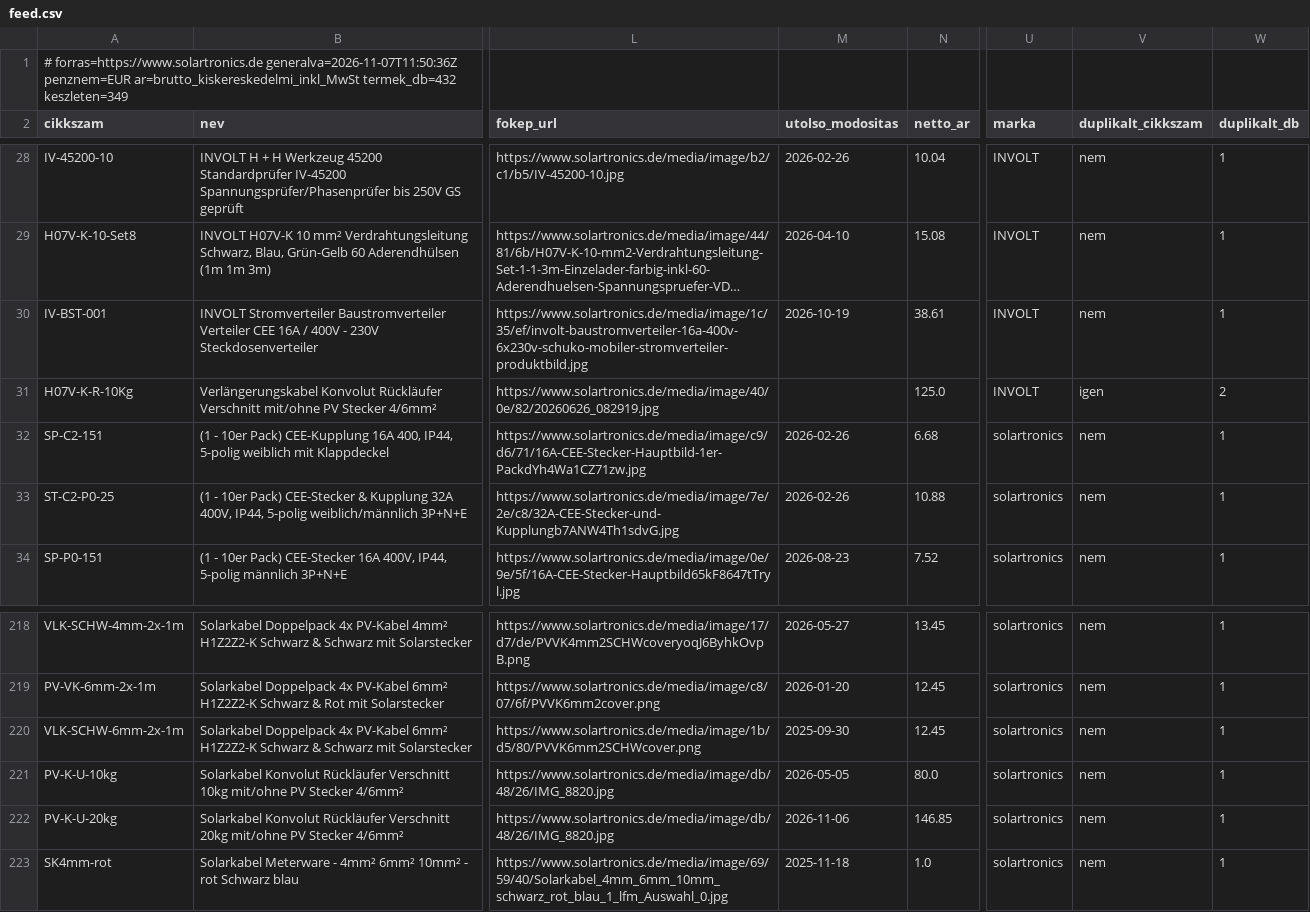
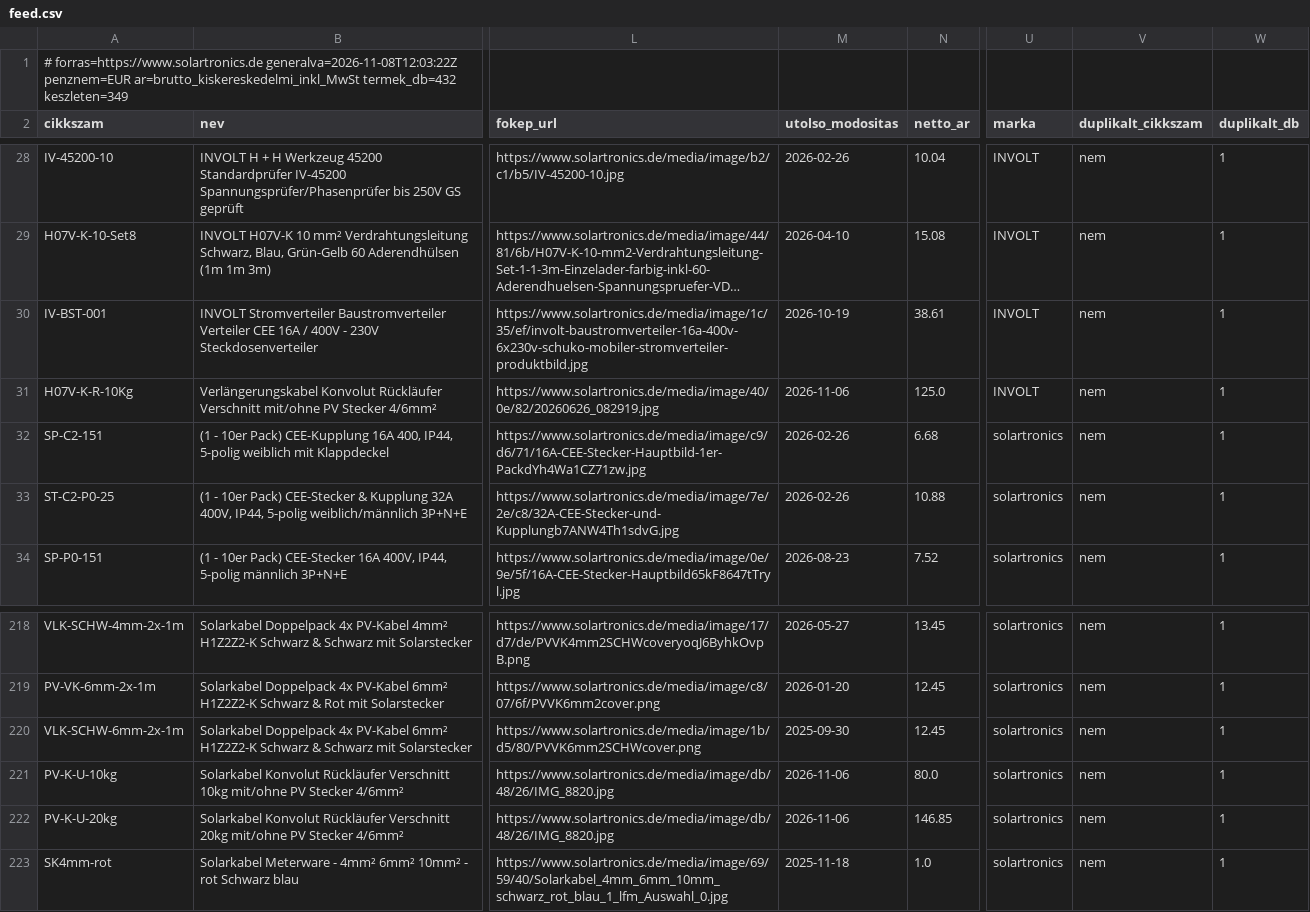
Before and after one commit to szabviktor-aligvarom/solartronics-feed, a CSV file: feed.csv, drawn as a sheet; only a part is shown, gaps mark what is left out; long unchanged cells end in …; the diff names each change by its address in the sheet, - before the commit and + after, or states it on an @@ line.

```diff
--- a/feed.csv
+++ b/feed.csv
-A1 (cikkszam): # forras=https://www.solartronics.de generalva=2026-11-07T11:50:36Z penznem=EUR ar=brutto_kiskereskedelmi_inkl_MwSt…
+A1 (cikkszam): # forras=https://www.solartronics.de generalva=2026-11-08T12:03:22Z penznem=EUR ar=brutto_kiskereskedelmi_inkl_MwSt…
-M31 (utolso_modositas): (empty)
+M31 (utolso_modositas): 2026-11-06
-V31 (duplikalt_cikkszam): igen
+V31 (duplikalt_cikkszam): nem
-W31 (duplikalt_db): 2
+W31 (duplikalt_db): 1
-M221 (utolso_modositas): 2026-05-05
+M221 (utolso_modositas): 2026-11-06
```
Also changed, not shown: 2 other files.
